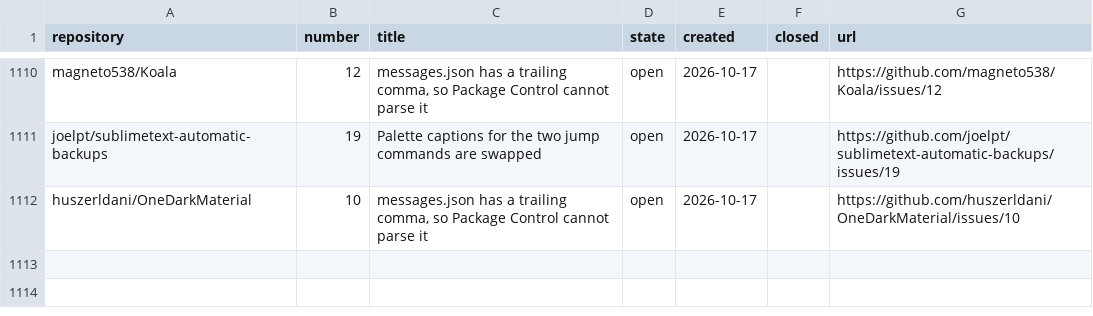
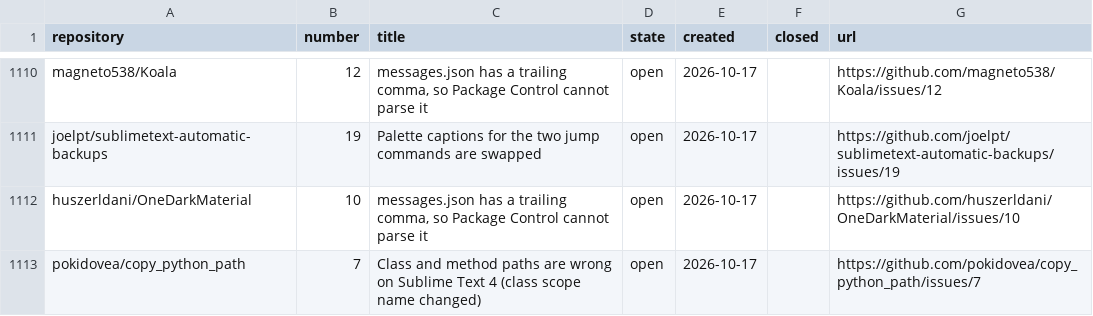
Before and after one commit to dpc00/sublime-package-audit, a TSV file: ISSUES.tsv, drawn as a sheet; only a part is shown, gaps mark what is left out; the diff names each change by its address in the sheet, - before the commit and + after, or states it on an @@ line.

```diff
--- a/ISSUES.tsv
+++ b/ISSUES.tsv
+row 1113: pokidovea/copy_python_path | 7 | Class and method paths are wrong on Sublime Text 4 (class scope name changed) | open | 2026-10-17 |  | https://github.com/pokidovea/copy_python_path/issues/7
```
Also changed, not shown: RESULTS.tsv, 1 other file.
